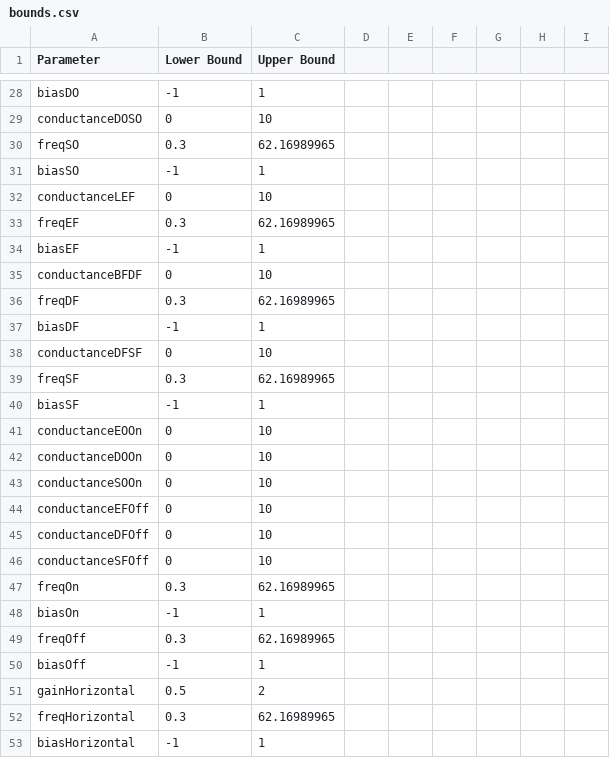
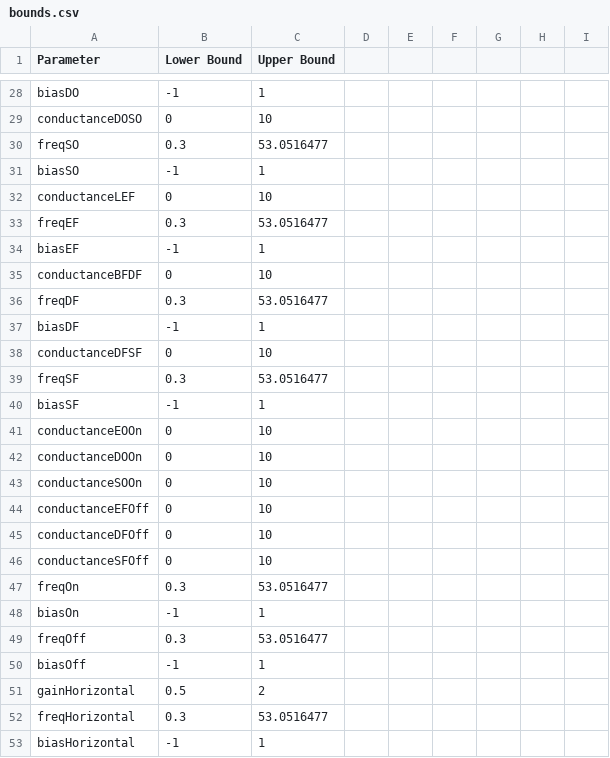
Before and after one commit to wnourse05/Motion-Vision-SNS, a CSV file: bounds.csv, drawn as a sheet; only a part is shown, gaps mark what is left out; the diff covers the shown part only.

Commit message:
Changed bounds to improve stability

```diff
--- a/bounds.csv
+++ b/bounds.csv
@@ -30 +30 @@ conductanceDOSO,0,10,,,,
-freqSO,0.3,62.16989965,,,,
+freqSO,0.3,53.0516477,,,,,,
@@ -33 +33 @@ conductanceLEF,0,10,,,,
-freqEF,0.3,62.16989965,,,,
+freqEF,0.3,53.0516477,,,,,,
@@ -36 +36 @@ conductanceBFDF,0,10,,,,
-freqDF,0.3,62.16989965,,,,
+freqDF,0.3,53.0516477,,,,,,
@@ -39 +39 @@ conductanceDFSF,0,10,,,,
-freqSF,0.3,62.16989965,,,,
+freqSF,0.3,53.0516477,,,,,,
@@ -47 +47 @@ conductanceSFOff,0,10,,,,
-freqOn,0.3,62.16989965,,,,
+freqOn,0.3,53.0516477,,,,,,
@@ -49 +49 @@ biasOn,-1,1,,,,
-freqOff,0.3,62.16989965,,,,
+freqOff,0.3,53.0516477,,,,,,
@@ -52 +52 @@ gainHorizontal,0.5,2,,,,
-freqHorizontal,0.3,62.16989965,,,,
+freqHorizontal,0.3,53.0516477,,,,,,
```
Also changed, not shown: 11 edited cells elsewhere in this file.
